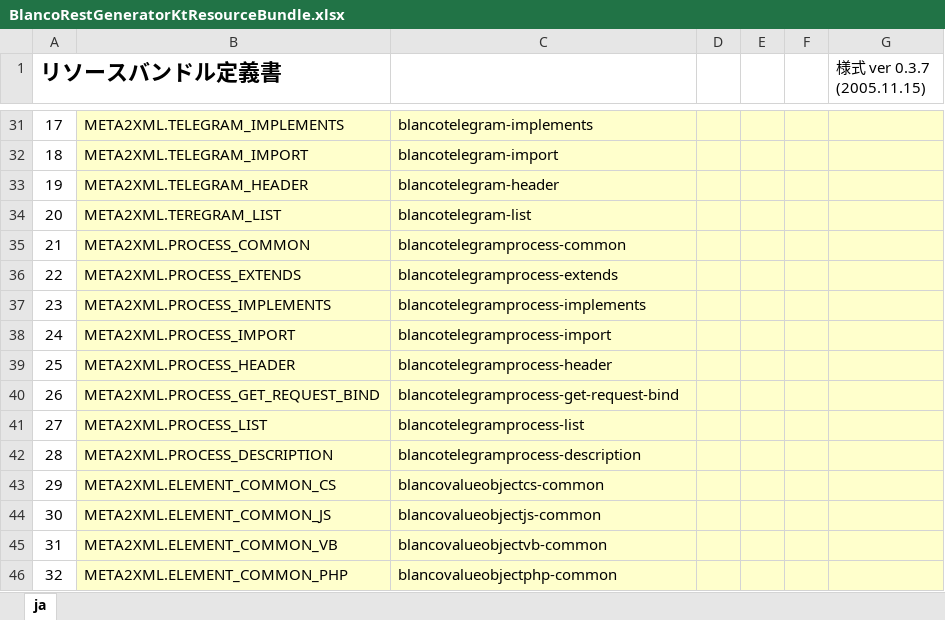
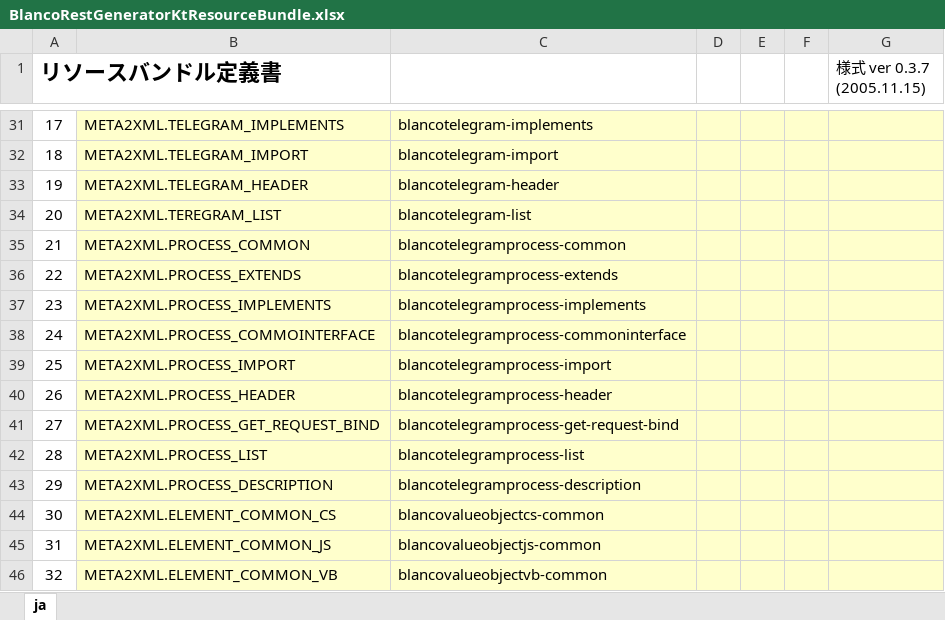
Before and after one commit to uedaueo/blancoRestGeneratorKt, an Excel workbook: meta/program/BlancoRestGeneratorKtResourceBundle.xlsx, sheet ja, drawn as a sheet; only a part is shown, gaps mark what is left out; the shorter side is filled out with more unchanged rows; values as stored, in another font and other column widths than the file's, no borders; addresses are those after the commit; the diff names each change by its address in the sheet, - before the commit and + after, or states it on an @@ line.

```diff
--- a/meta/program/BlancoRestGeneratorKtResourceBundle.xlsx (sheet ja)
+++ b/meta/program/BlancoRestGeneratorKtResourceBundle.xlsx (sheet ja)
+row 38: 24 | META2XML.PROCESS_COMMOINTERFACE | blancotelegramprocess-commoninterface
@@ column A (リソースバンドル定義書) renumbered from row 39 down @@
```
Also changed, not shown: meta/plainApi/BlancoApiPlainSample.xlsx, meta/program/BlancoRestGeneratorKtConstants.xlsx, 10 other files.
